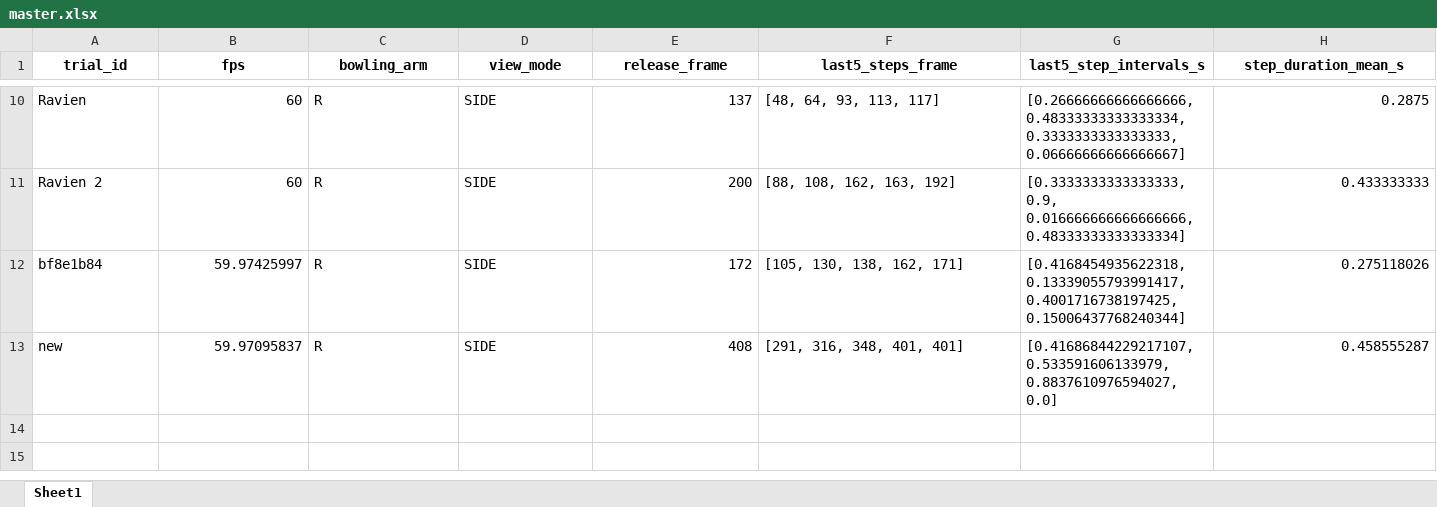
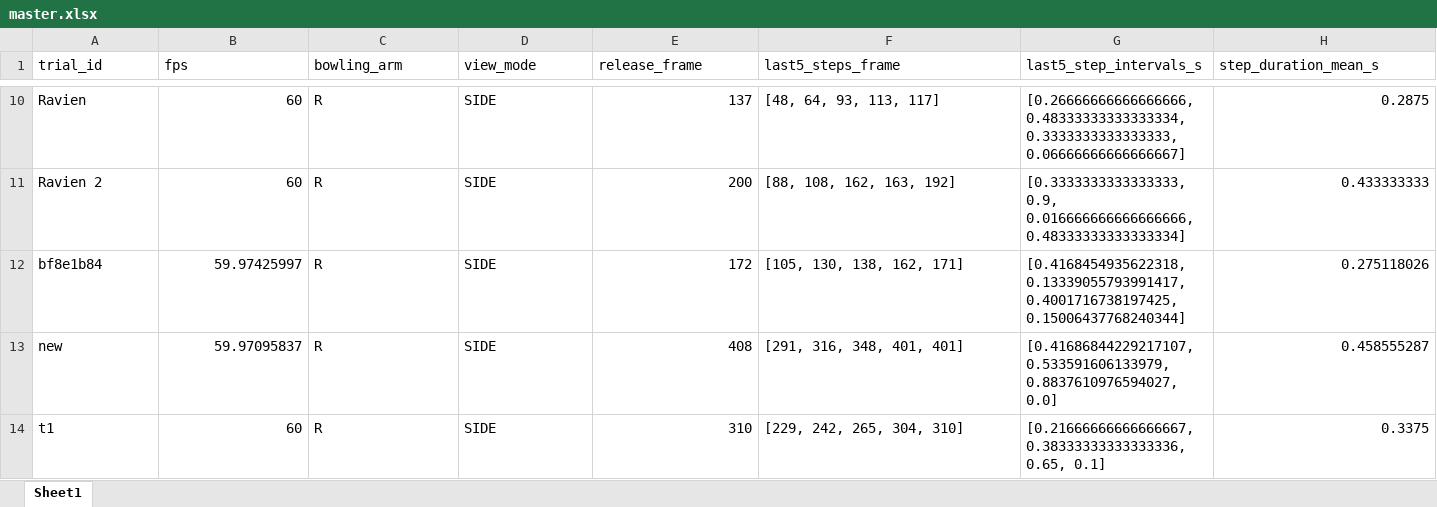
Before and after one commit to nipulyansith/biomechanical-analysis-in-cricket-bowling, an Excel workbook: dataset_making/master.xlsx, sheet Sheet1, drawn as a sheet; only a part is shown, gaps mark what is left out; values as stored, in another font and other column widths than the file's, no borders; rows hold the shown columns only; the diff covers the shown part only; the diff names each change by its address in the sheet, - before the commit and + after, or states it on an @@ line.

```diff
--- a/dataset_making/master.xlsx (sheet Sheet1)
+++ b/dataset_making/master.xlsx (sheet Sheet1)
@@ A1:H1 bold: on → off, alignment: center → left @@
+row 14: t1 | 60 | R | SIDE | 310 | [229, 242, 265, 304, 310] | [0.21666666666666667, 0.38333333333333336, 0.65, 0.1] | 0.3375
```
Also changed, not shown: cell formats elsewhere in this sheet, dataset_making/frames.xlsx, 16 other files.
